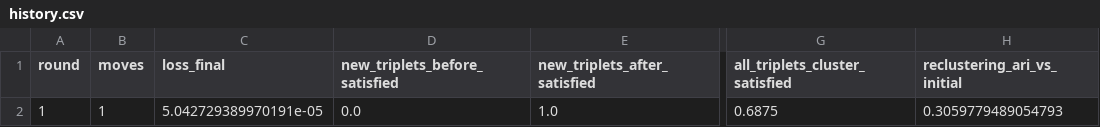
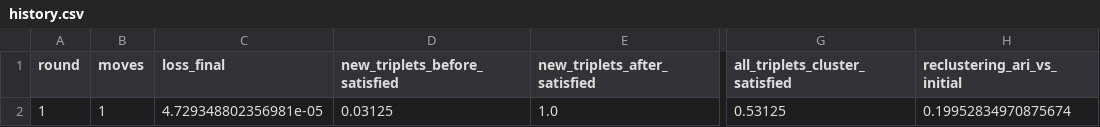
Before and after one commit to Kalamojo/HGDE, a CSV file: results/pokemon_triplet/history.csv, drawn as a sheet; only a part is shown, gaps mark what is left out; the diff names each change by its address in the sheet, - before the commit and + after, or states it on an @@ line.

```diff
--- a/results/pokemon_triplet/history.csv
+++ b/results/pokemon_triplet/history.csv
-C2 (loss_final): 5.042729389970191e-05
+C2 (loss_final): 4.729348802356981e-05
-D2 (new_triplets_before_satisfied): 0.0
+D2 (new_triplets_before_satisfied): 0.03125
-G2 (all_triplets_cluster_satisfied): 0.6875
+G2 (all_triplets_cluster_satisfied): 0.53125
-H2 (reclustering_ari_vs_initial): 0.3059779489054793
+H2 (reclustering_ari_vs_initial): 0.19952834970875674
```
Also changed, not shown: results/pokemon_triplet/assignments.csv, results/pokemon_triplet/epochs.csv, 15 other files.
